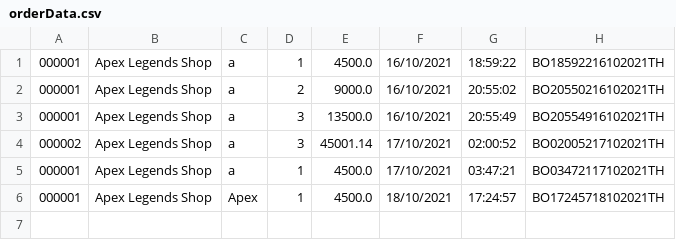
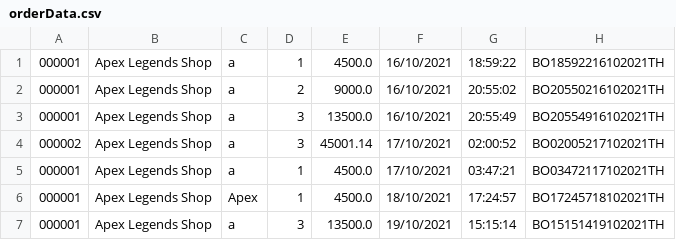
Before and after one commit to lrisia/BONK-Shop, a CSV file: data/orderData.csv, drawn as a sheet.

```diff
--- a/data/orderData.csv
+++ b/data/orderData.csv
@@ -6 +6,2 @@
 000001,Apex Legends Shop,Apex,1,4500.0,18/10/2021,17:24:57,BO17245718102021TH
+000001,Apex Legends Shop,a,3,13500.0,19/10/2021,15:15:14,BO15151419102021TH
```
Also changed, not shown: data/productData.csv, data/userData.csv, 18 other files.
